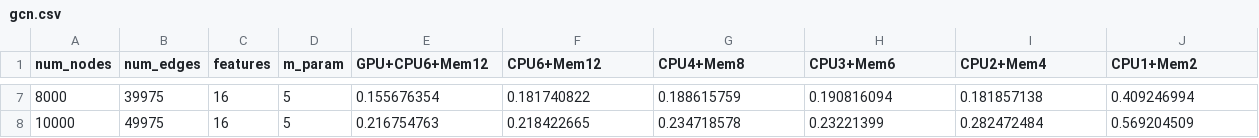
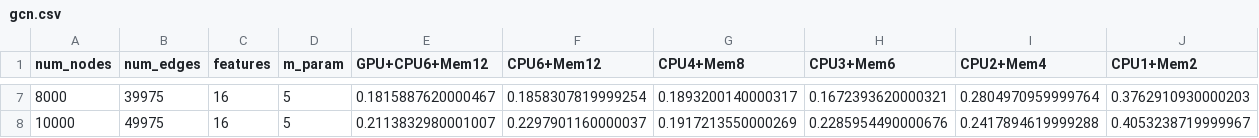
Before and after one commit to YorkWaugh/AI-container-runtime-profiles-dataset, a CSV file: result/gcn.csv, drawn as a sheet; only a part is shown, gaps mark what is left out; the diff covers the shown part only.

```diff
--- a/result/gcn.csv
+++ b/result/gcn.csv
@@ -7,2 +7,2 @@ num_nodes,num_edges,features,m_param,"	GPU+CPU6+Mem12",CPU6+Mem12,CPU4+Mem8,CPU3
-8000,39975,16,5,0.155676354,0.181740822,0.188615759,0.190816094,0.181857138,0.409246994
-10000,49975,16,5,0.216754763,0.218422665,0.234718578,0.23221399,0.282472484,0.569204509
+8000,39975,16,5,0.1815887620000467,0.1858307819999254,0.1893200140000317,0.1672393620000321,0.2804970959999764,0.3762910930000203
+10000,49975,16,5,0.2113832980001007,0.2297901160000037,0.1917213550000269,0.2285954490000676,0.2417894619999288,0.4053238719999967
```
Also changed, not shown: 30 edited cells elsewhere in this file, 1 other file.
